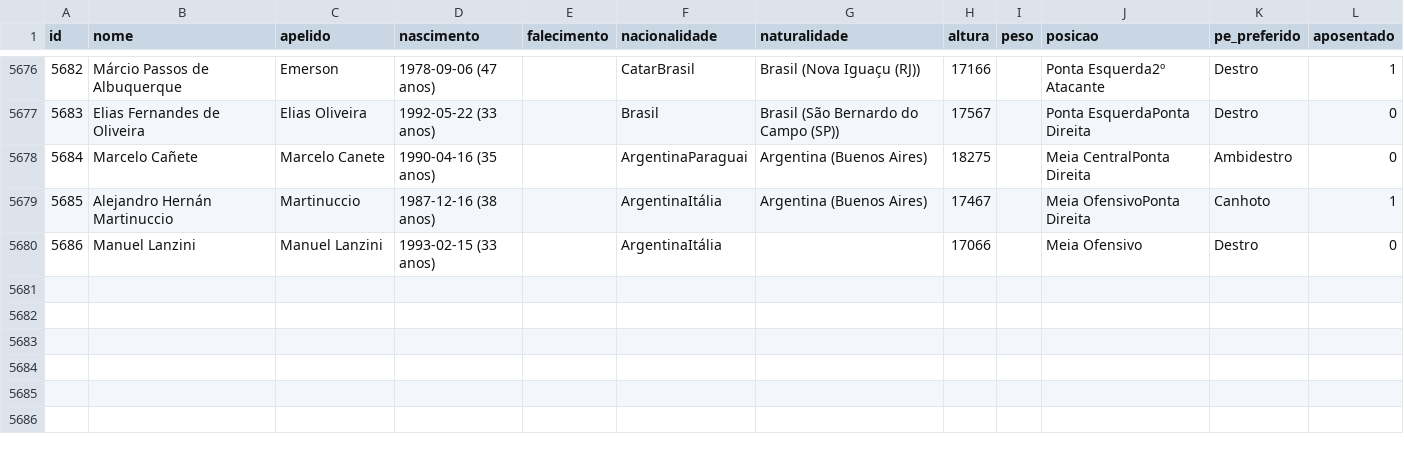
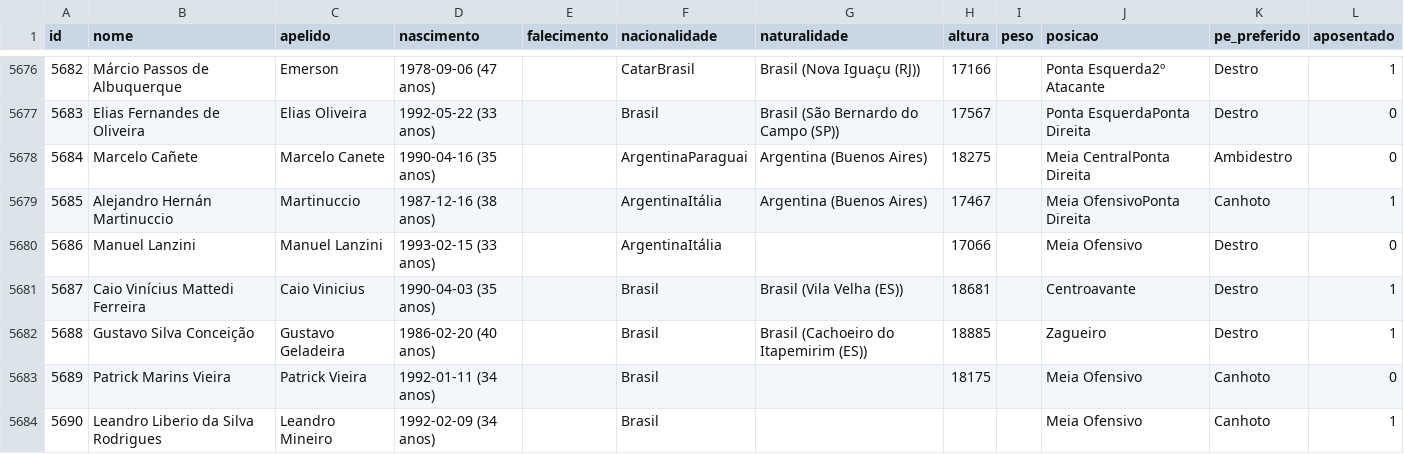
Before and after one commit to shinzatokazuya/kamusari, a CSV file: novo_bd1971_robusto/output_csvs/jogadores.csv, drawn as a sheet; only a part is shown, gaps mark what is left out; the diff names each change by its address in the sheet, - before the commit and + after, or states it on an @@ line.

```diff
--- a/novo_bd1971_robusto/output_csvs/jogadores.csv
+++ b/novo_bd1971_robusto/output_csvs/jogadores.csv
+row 5681: 5687 | Caio Vinícius Mattedi Ferreira | Caio Vinicius | 1990-04-03 (35 anos) |  | Brasil | Brasil (Vila Velha (ES)) | 18681 |  | Centroavante | Destro | 1
+row 5682: 5688 | Gustavo Silva Conceição | Gustavo Geladeira | 1986-02-20 (40 anos) |  | Brasil | Brasil (Cachoeiro do Itapemirim (ES)) | 18885 |  | Zagueiro | Destro | 1
+row 5683: 5689 | Patrick Marins Vieira | Patrick Vieira | 1992-01-11 (34 anos) |  | Brasil |  | 18175 |  | Meia Ofensivo | Canhoto | 0
+row 5684: 5690 | Leandro Liberio da Silva Rodrigues | Leandro Mineiro | 1992-02-09 (34 anos) |  | Brasil |  |  |  | Meia Ofensivo | Canhoto | 1
```
Also changed, not shown: novo_bd1971_robusto/output_csvs/arbitros_em_partida.csv, novo_bd1971_robusto/output_csvs/partidas.csv, 4 other files.
